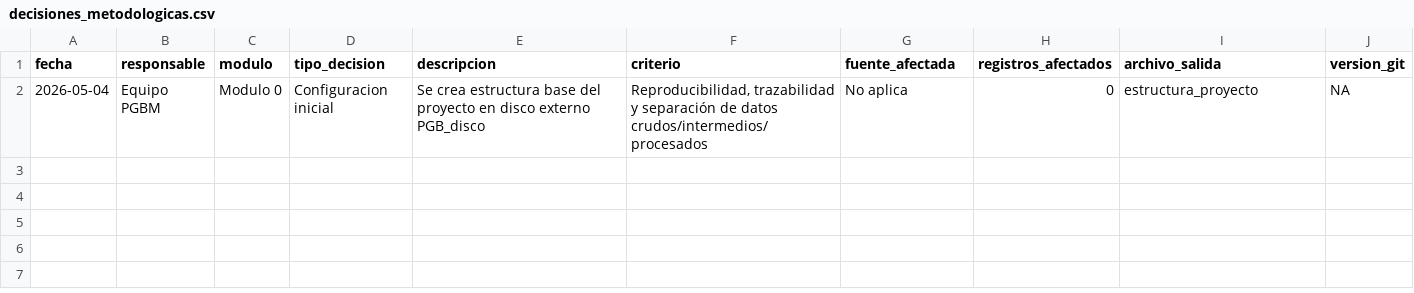
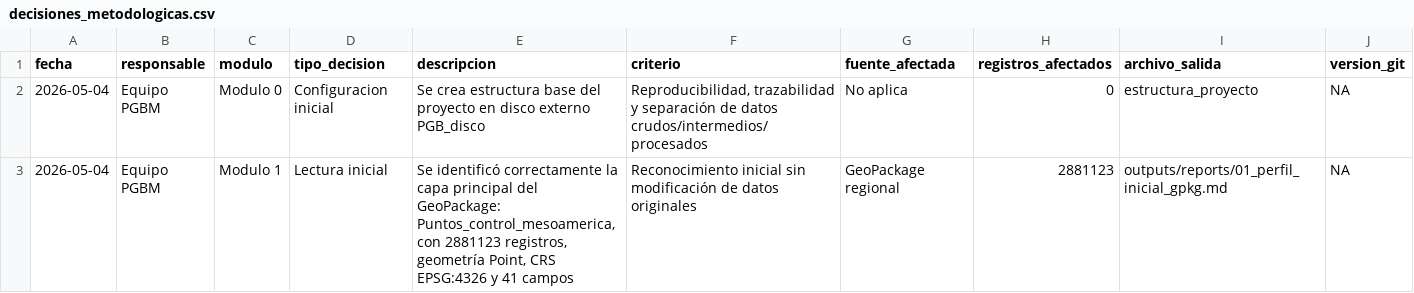
Before and after one commit to CrisVolcano/PGBM_actividad_1_diagnostico, a CSV file: logs/decisiones_metodologicas.csv, drawn as a sheet; the diff names each change by its address in the sheet, - before the commit and + after, or states it on an @@ line.

Commit message:
Completa lectura inicial del GeoPackage

```diff
--- a/logs/decisiones_metodologicas.csv
+++ b/logs/decisiones_metodologicas.csv
+row 3: 2026-05-04 | Equipo PGBM | Modulo 1 | Lectura inicial | Se identificó correctamente la capa principal del GeoPackage: Puntos_control_mesoamerica, con 2881123 registros, geometría Point, CRS EPSG:4326 y 41 campos | Reconocimiento inicial sin modificación de datos originales | GeoPackage regional | 2881123 | outputs/reports/01_perfil_inicial_gpkg.md | NA
```
Also changed, not shown: 9 other files.
